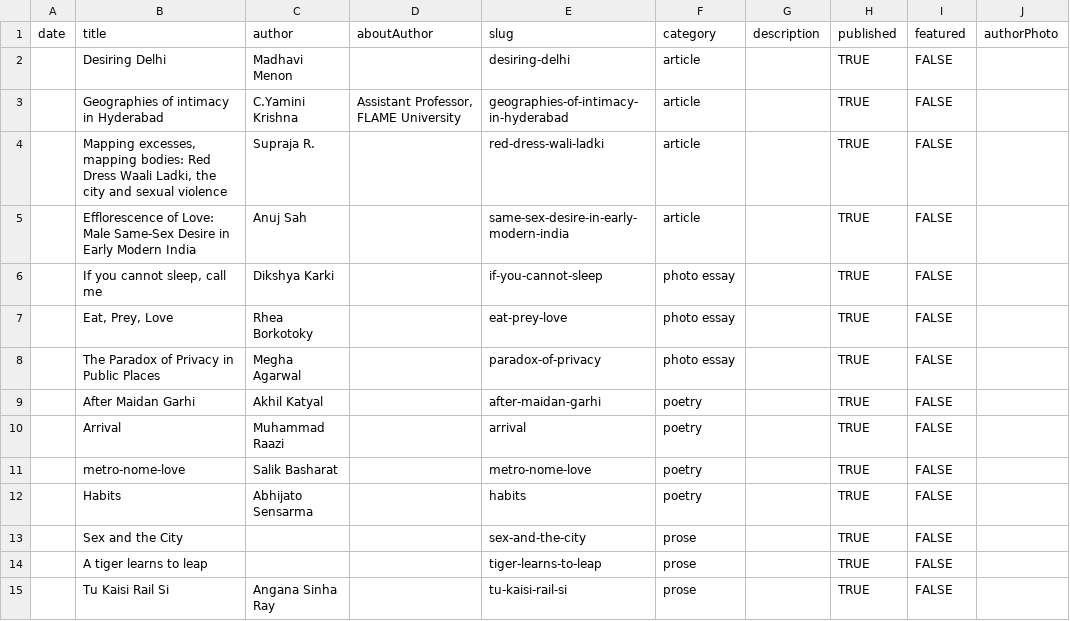
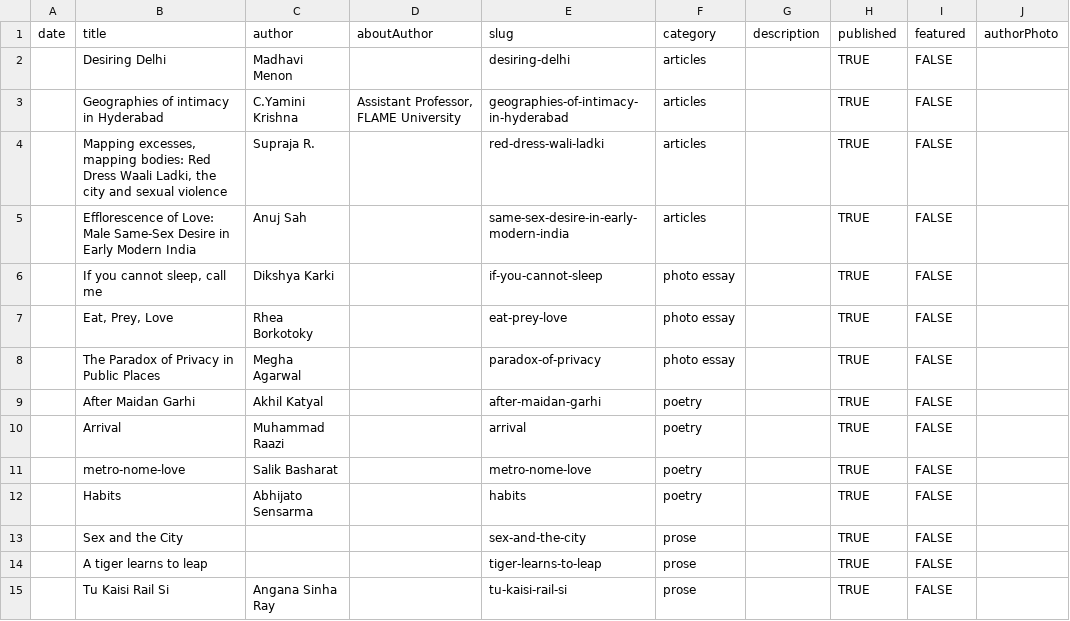
Before and after one commit to thedivtagguy/qurbatein, a CSV file: src/data/content.csv, drawn as a sheet.

Commit message:
Change articles to artcile

```diff
--- a/src/data/content.csv
+++ b/src/data/content.csv
@@ -1,6 +1,6 @@
 date,title,author,aboutAuthor,slug,category,description,published,featured,authorPhoto
-,Desiring Delhi,Madhavi Menon,,desiring-delhi,article,,TRUE,FALSE,
-,Geographies of intimacy in Hyderabad,C.Yamini Krishna,"Assistant Professor, FLAME University",geographies-of-intimacy-in-hyderabad,article,,TRUE,FALSE,
-,"Mapping excesses, mapping bodies: Red Dress Waali Ladki, the city and sexual violence",Supraja R.,,red-dress-wali-ladki,article,,TRUE,FALSE,
-,Efflorescence of Love: Male Same-Sex Desire in Early Modern India,Anuj Sah,,same-sex-desire-in-early-modern-india,article,,TRUE,FALSE,
+,Desiring Delhi,Madhavi Menon,,desiring-delhi,articles,,TRUE,FALSE,
+,Geographies of intimacy in Hyderabad,C.Yamini Krishna,"Assistant Professor, FLAME University",geographies-of-intimacy-in-hyderabad,articles,,TRUE,FALSE,
+,"Mapping excesses, mapping bodies: Red Dress Waali Ladki, the city and sexual violence",Supraja R.,,red-dress-wali-ladki,articles,,TRUE,FALSE,
+,Efflorescence of Love: Male Same-Sex Desire in Early Modern India,Anuj Sah,,same-sex-desire-in-early-modern-india,articles,,TRUE,FALSE,
 ,"If you cannot sleep, call me",Dikshya Karki,,if-you-cannot-sleep,photo essay,,TRUE,FALSE,
```
Also changed, not shown: 6 other files.
